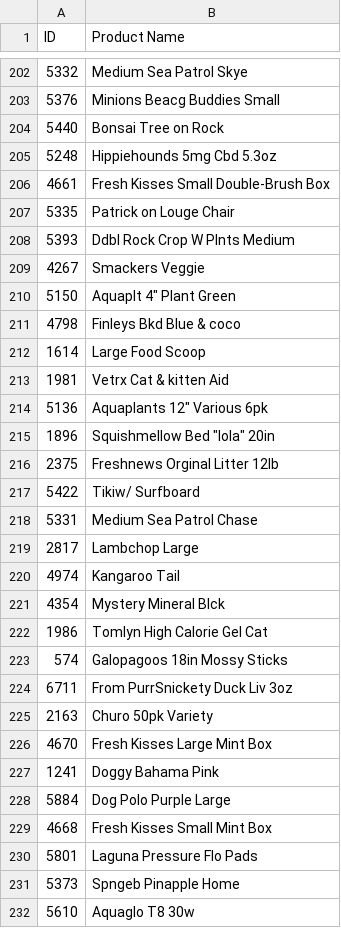
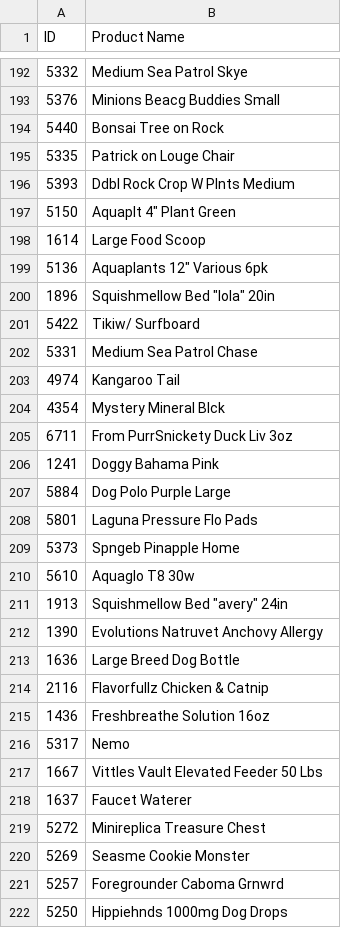
Before and after one commit to PilotHousePOS/pilothouse-pos, a CSV file: uncertain-brands.csv, drawn as a sheet; only a part is shown, gaps mark what is left out; the shorter side is filled out with more unchanged rows; the diff covers the shown part only; the diff names each change by its address in the sheet, - before the commit and + after, or states it on an @@ line.

```diff
--- a/uncertain-brands.csv
+++ b/uncertain-brands.csv
-row 205: 5248 | Hippiehounds 5mg Cbd 5.3oz
-row 206: 4661 | Fresh Kisses Small Double-Brush Box
-row 209: 4267 | Smackers Veggie
-row 211: 4798 | Finleys Bkd Blue & coco
-row 213: 1981 | Vetrx Cat & kitten Aid
-row 216: 2375 | Freshnews Orginal Litter 12lb
-row 219: 2817 | Lambchop Large
-row 222: 1986 | Tomlyn High Calorie Gel Cat
-row 223: 574 | Galopagoos 18in Mossy Sticks
-row 225: 2163 | Churo 50pk Variety
-row 226: 4670 | Fresh Kisses Large Mint Box
-row 229: 4668 | Fresh Kisses Small Mint Box
```
Also changed, not shown: 82 removed rows elsewhere in this file, 3 other files.
